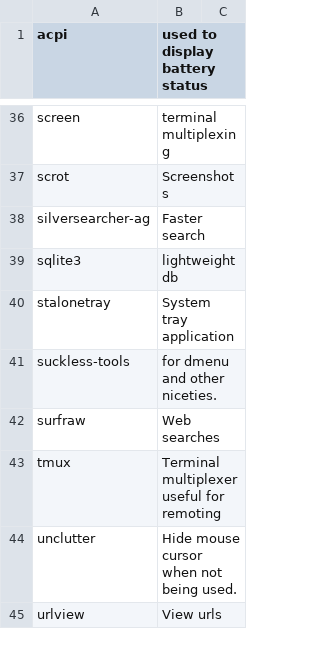
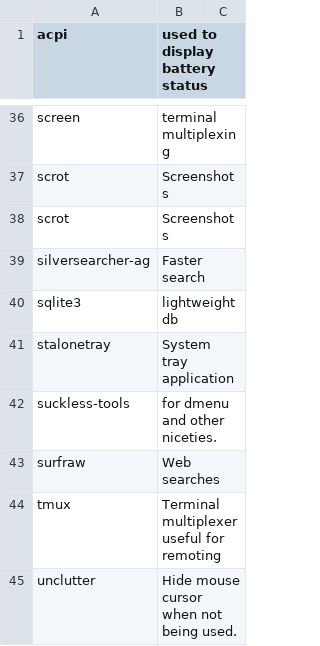
Before and after one commit to sam33r/dotfiles, a CSV file: packages.csv, drawn as a sheet; only a part is shown, gaps mark what is left out; the shorter side is filled out with more unchanged rows.

Commit message:
Add scrot

```diff
--- a/packages.csv
+++ b/packages.csv
@@ -37,2 +37,3 @@ screen,terminal multiplexing
 scrot,Screenshots
+scrot,Screenshots
 silversearcher-ag,Faster search
```
